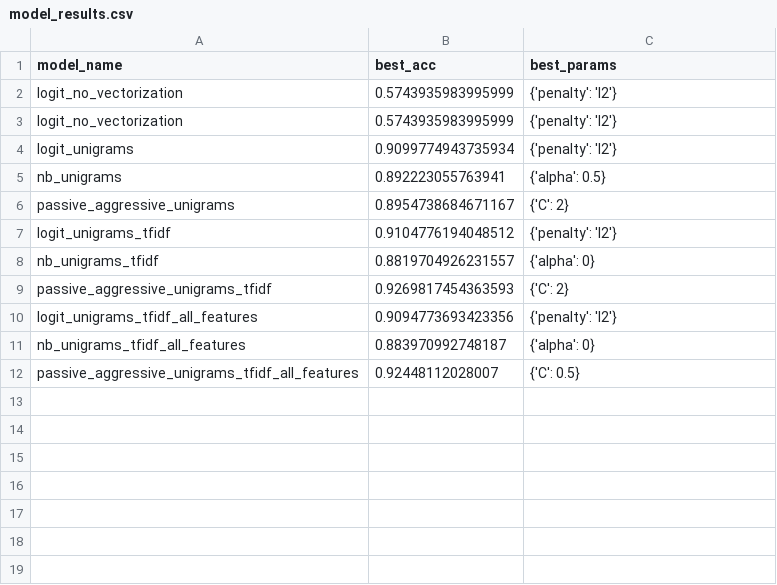
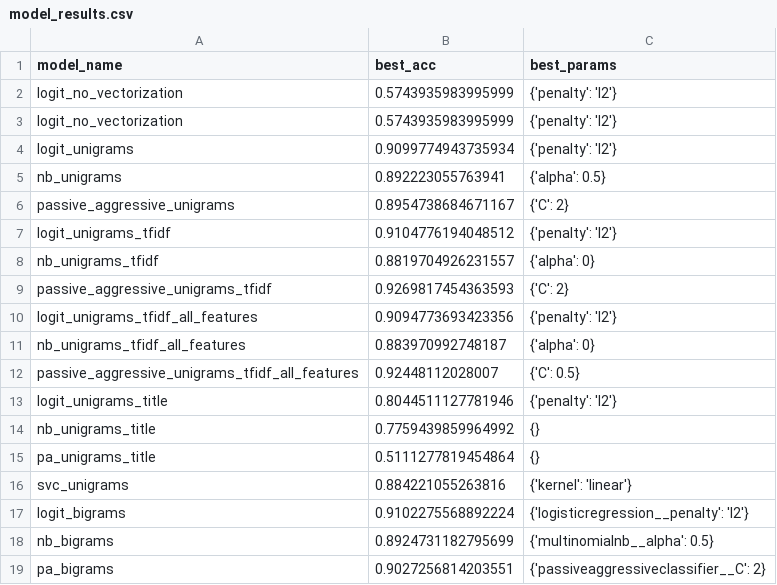
Before and after one commit to cutendorf/NLP-Fakenews, a CSV file: models/model_results.csv, drawn as a sheet; the diff names each change by its address in the sheet, - before the commit and + after, or states it on an @@ line.

Commit message:
bigrams

```diff
--- a/models/model_results.csv
+++ b/models/model_results.csv
+row 13: logit_unigrams_title | 0.8044511127781946 | {'penalty': 'l2'}
+row 14: nb_unigrams_title | 0.7759439859964992 | {}
+row 15: pa_unigrams_title | 0.5111277819454864 | {}
+row 16: svc_unigrams | 0.884221055263816 | {'kernel': 'linear'}
+row 17: logit_bigrams | 0.9102275568892224 | {'logisticregression__penalty': 'l2'}
+row 18: nb_bigrams | 0.8924731182795699 | {'multinomialnb__alpha': 0.5}
+row 19: pa_bigrams | 0.9027256814203551 | {'passiveaggressiveclassifier__C': 2}
```
Also changed, not shown: 1 other file.
